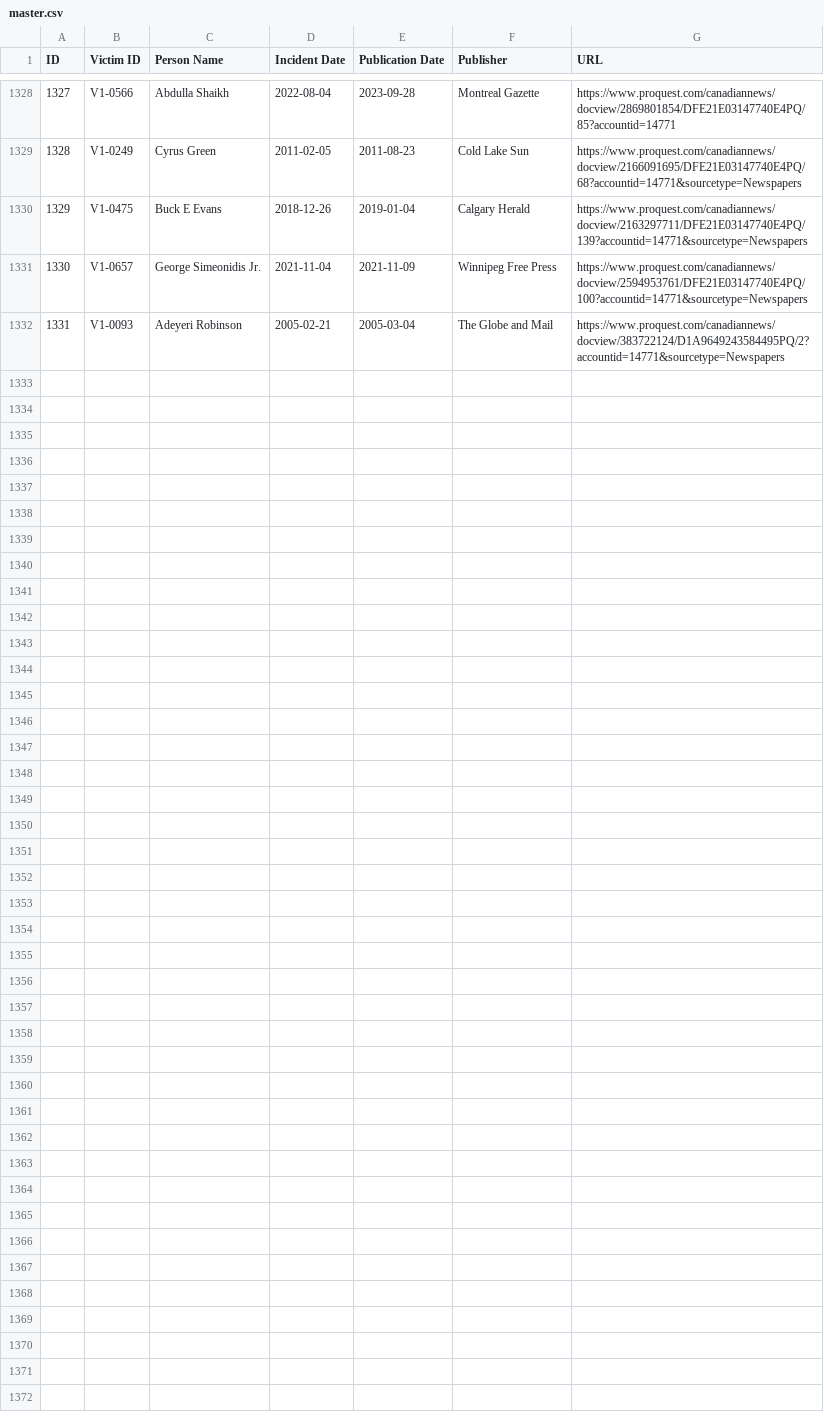
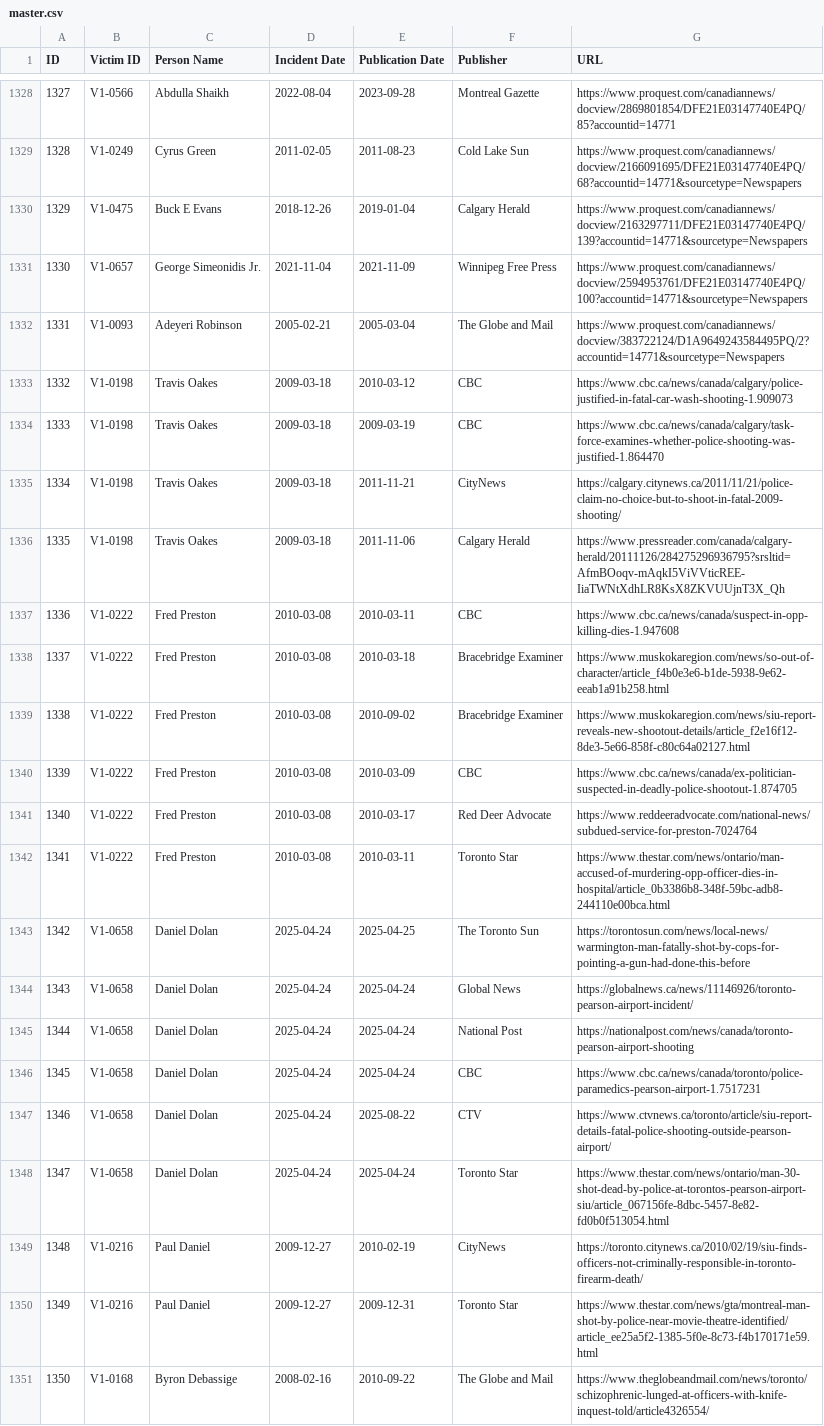
Before and after one commit to smfsamir/sympathy-in-media, a CSV file: data/master.csv, drawn as a sheet; only a part is shown, gaps mark what is left out.

Commit message:
1350 articles

```diff
--- a/data/master.csv
+++ b/data/master.csv
@@ -1332 +1332,20 @@ ID,Victim ID,Person Name,Incident Date,Publication Date,Publisher,URL
 1331,V1-0093,Adeyeri Robinson,2005-02-21,2005-03-04,The Globe and Mail,https://www.proquest.com/canadiannews/docview/383722124/D1A9649243584495PQ/2?accountid=14771&sourcetype=Newspapers
+1332,V1-0198,Travis Oakes,2009-03-18,2010-03-12,CBC,https://www.cbc.ca/news/canada/calgary/police-justified-in-fatal-car-wash-shooting-1.909073
+1333,V1-0198,Travis Oakes,2009-03-18,2009-03-19,CBC,https://www.cbc.ca/news/canada/calgary/task-force-examines-whether-police-shooting-was-justified-1.864470
+1334,V1-0198,Travis Oakes,2009-03-18,2011-11-21,CityNews,https://calgary.citynews.ca/2011/11/21/police-claim-no-choice-but-to-shoot-in-fatal-2009-shooting/
+1335,V1-0198,Travis Oakes,2009-03-18,2011-11-06,Calgary Herald,https://www.pressreader.com/canada/calgary-herald/20111126/284275296936795?srsltid=AfmBOoqv-mAqkI5ViVVticREE-IiaTWNtXdhLR8KsX8ZKVUUjnT3X_Qh
+1336,V1-0222,Fred Preston,2010-03-08,2010-03-11,CBC,https://www.cbc.ca/news/canada/suspect-in-opp-killing-dies-1.947608
+1337,V1-0222,Fred Preston,2010-03-08,2010-03-18,Bracebridge Examiner,https://www.muskokaregion.com/news/so-out-of-character/article_f4b0e3e6-b1de-5938-9e62-eeab1a91b258.html
+1338,V1-0222,Fred Preston,2010-03-08,2010-09-02,Bracebridge Examiner,https://www.muskokaregion.com/news/siu-report-reveals-new-shootout-details/article_f2e16f12-8de3-5e66-858f-c80c64a02127.html
+1339,V1-0222,Fred Preston,2010-03-08,2010-03-09,CBC,https://www.cbc.ca/news/canada/ex-politician-suspected-in-deadly-police-shootout-1.874705
+1340,V1-0222,Fred Preston,2010-03-08,2010-03-17,Red Deer Advocate,https://www.reddeeradvocate.com/national-news/subdued-service-for-preston-7024764
+1341,V1-0222,Fred Preston,2010-03-08,2010-03-11,Toronto Star,https://www.thestar.com/news/ontario/man-accused-of-murdering-opp-officer-dies-in-hospital/article_0b3386b8-348f-59bc-adb8-244110e00bca.html
+1342,V1-0658,Daniel Dolan,2025-04-24,2025-04-25,The Toronto Sun,https://torontosun.com/news/local-news/warmington-man-fatally-shot-by-cops-for-pointing-a-gun-had-done-this-before
+1343,V1-0658,Daniel Dolan,2025-04-24,2025-04-24,Global News,https://globalnews.ca/news/11146926/toronto-pearson-airport-incident/
+1344,V1-0658,Daniel Dolan,2025-04-24,2025-04-24,National Post,https://nationalpost.com/news/canada/toronto-pearson-airport-shooting
+1345,V1-0658,Daniel Dolan,2025-04-24,2025-04-24,CBC,https://www.cbc.ca/news/canada/toronto/police-paramedics-pearson-airport-1.7517231
+1346,V1-0658,Daniel Dolan,2025-04-24,2025-08-22,CTV,https://www.ctvnews.ca/toronto/article/siu-report-details-fatal-police-shooting-outside-pearson-airport/
+1347,V1-0658,Daniel Dolan,2025-04-24,2025-04-24,Toronto Star,https://www.thestar.com/news/ontario/man-30-shot-dead-by-police-at-torontos-pearson-airport-siu/article_067156fe-8dbc-5457-8e82-fd0b0f513054.html
+1348,V1-0216,Paul Daniel,2009-12-27,2010-02-19,CityNews,https://toronto.citynews.ca/2010/02/19/siu-finds-officers-not-criminally-responsible-in-toronto-firearm-death/
+1349,V1-0216,Paul Daniel,2009-12-27,2009-12-31,Toronto Star,https://www.thestar.com/news/gta/montreal-man-shot-by-police-near-movie-theatre-identified/article_ee25a5f2-1385-5f0e-8c73-f4b170171e59.html
+1350,V1-0168,Byron Debassige,2008-02-16,2010-09-22,The Globe and Mail,https://www.theglobeandmail.com/news/toronto/schizophrenic-lunged-at-officers-with-knife-inquest-told/article4326554/
```
Also changed, not shown: data/publishers.csv, 19 other files.
